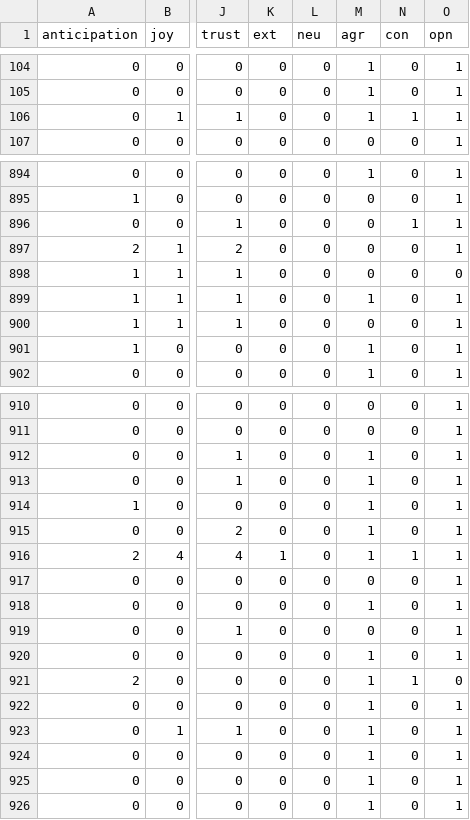
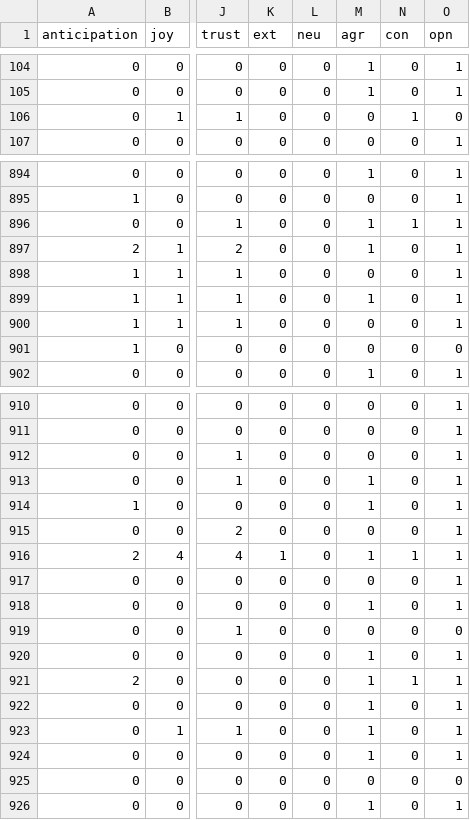
Before and after one commit to changyeli/traitsPredictor, a CSV file: predict/LeoDiCaprio.csv, drawn as a sheet; only a part is shown, gaps mark what is left out; the diff covers the shown part only; the diff names each change by its address in the sheet, - before the commit and + after, or states it on an @@ line.

```diff
--- a/predict/LeoDiCaprio.csv
+++ b/predict/LeoDiCaprio.csv
-M106 (agr): 1
+M106 (agr): 0
-O106 (opn): 1
+O106 (opn): 0
-M896:M897 (agr): 0
+M896:M897 (agr): 1
-O898 (opn): 0
+O898 (opn): 1
-M901 (agr): 1
+M901 (agr): 0
-O901 (opn): 1
+O901 (opn): 0
-M912 (agr): 1
+M912 (agr): 0
-M915 (agr): 1
+M915 (agr): 0
-O919 (opn): 1
+O919 (opn): 0
-O921 (opn): 0
+O921 (opn): 1
-M925 (agr): 1
+M925 (agr): 0
-O925 (opn): 1
+O925 (opn): 0
```
Also changed, not shown: 105 edited cells elsewhere in this file, predict/BillGates.csv, predict/ConanOBrien.csv, 13 other files.
